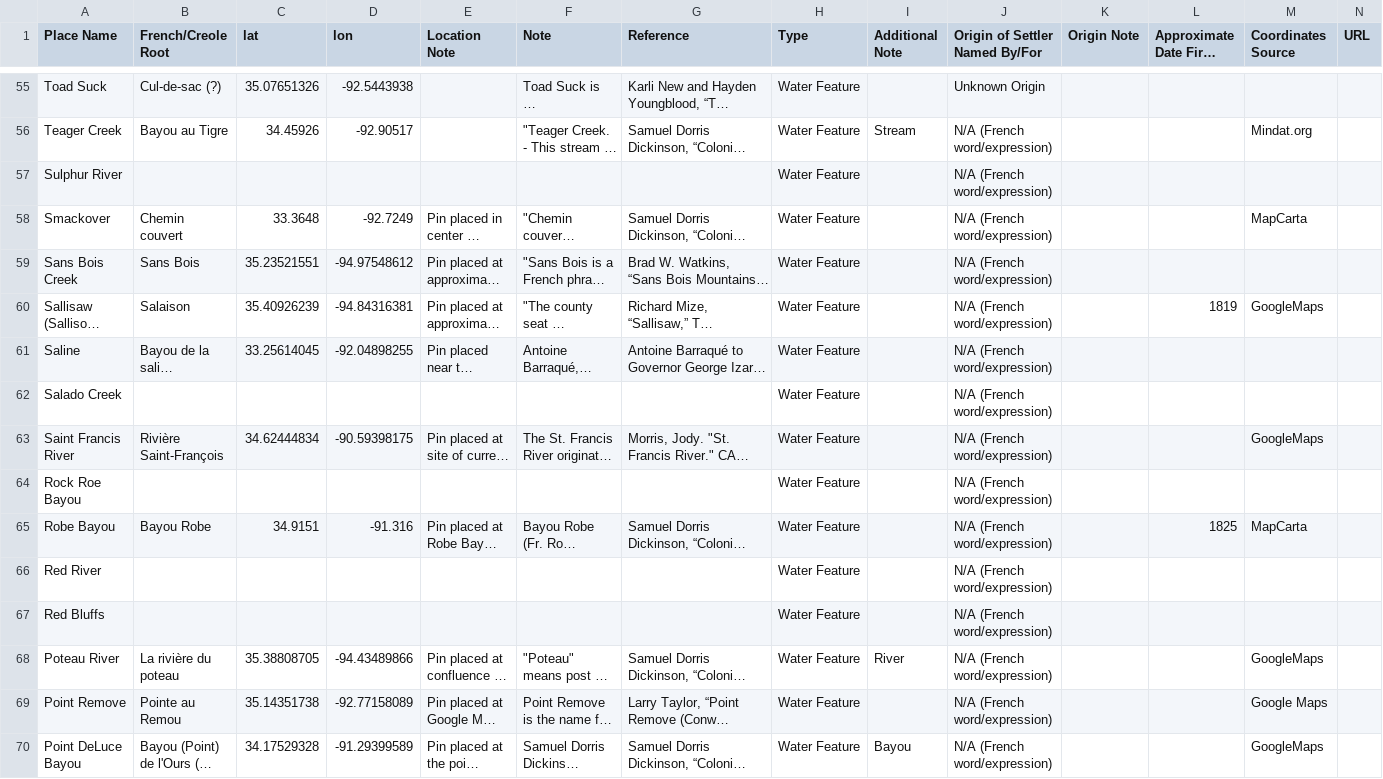
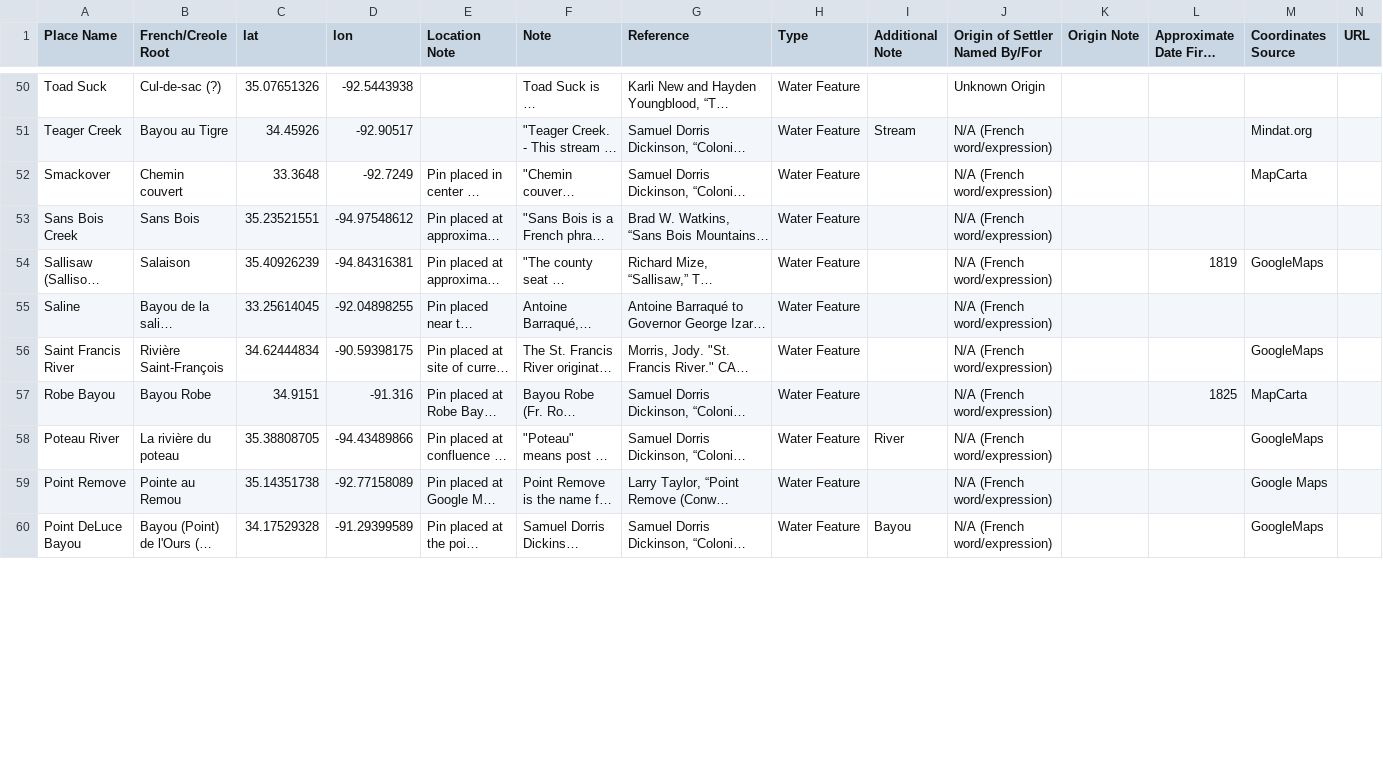
Before and after one commit to nemarvin/arkansas-creole, a CSV file: docs/data/arkansas-creole-place-names.csv, drawn as a sheet; only a part is shown, gaps mark what is left out; long unchanged cells end in …; rows hold the shown columns only; the diff covers the shown part only; the diff names each change by its address in the sheet, - before the commit and + after, or states it on an @@ line.

```diff
--- a/docs/data/arkansas-creole-place-names.csv
+++ b/docs/data/arkansas-creole-place-names.csv
-row 57: Sulphur River |  |  |  |  |  |  | Water Feature |  | N/A (French word/expression)
-row 62: Salado Creek |  |  |  |  |  |  | Water Feature |  | N/A (French word/expression)
-row 64: Rock Roe Bayou |  |  |  |  |  |  | Water Feature |  | N/A (French word/expression)
-row 66: Red River |  |  |  |  |  |  | Water Feature |  | N/A (French word/expression)
-row 67: Red Bluffs |  |  |  |  |  |  | Water Feature |  | N/A (French word/expression)
```
Also changed, not shown: 13 removed rows and 3 edited cells elsewhere in this file, 1 other file.
